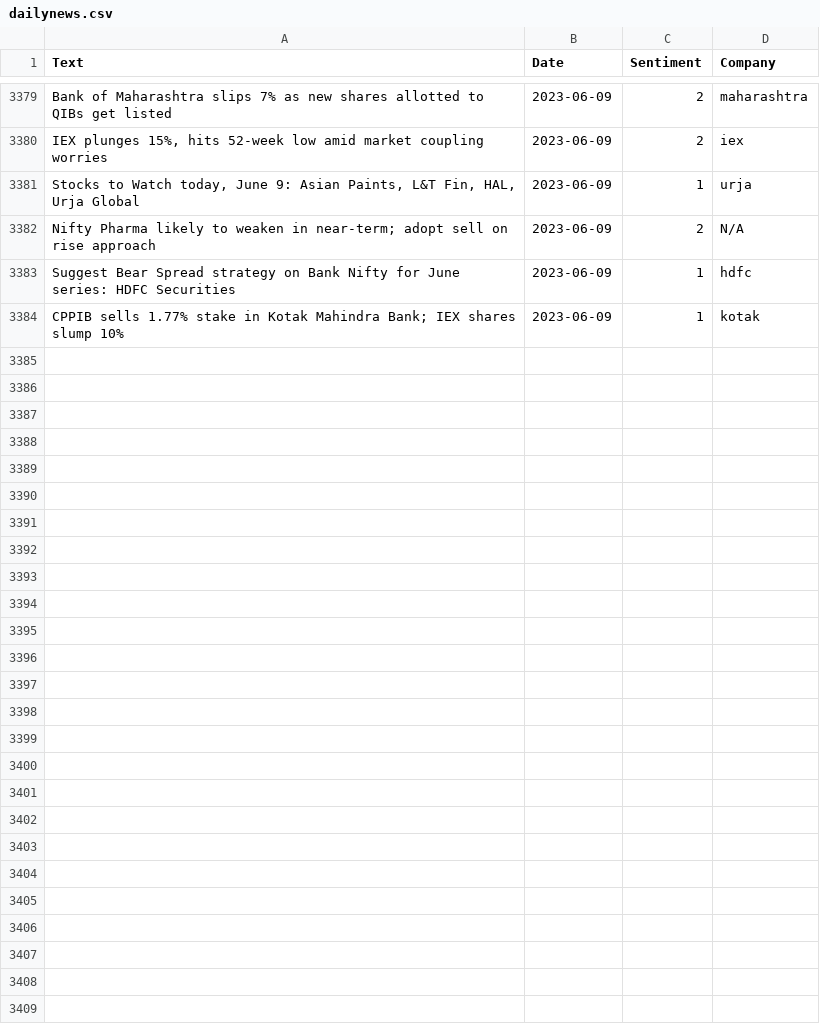
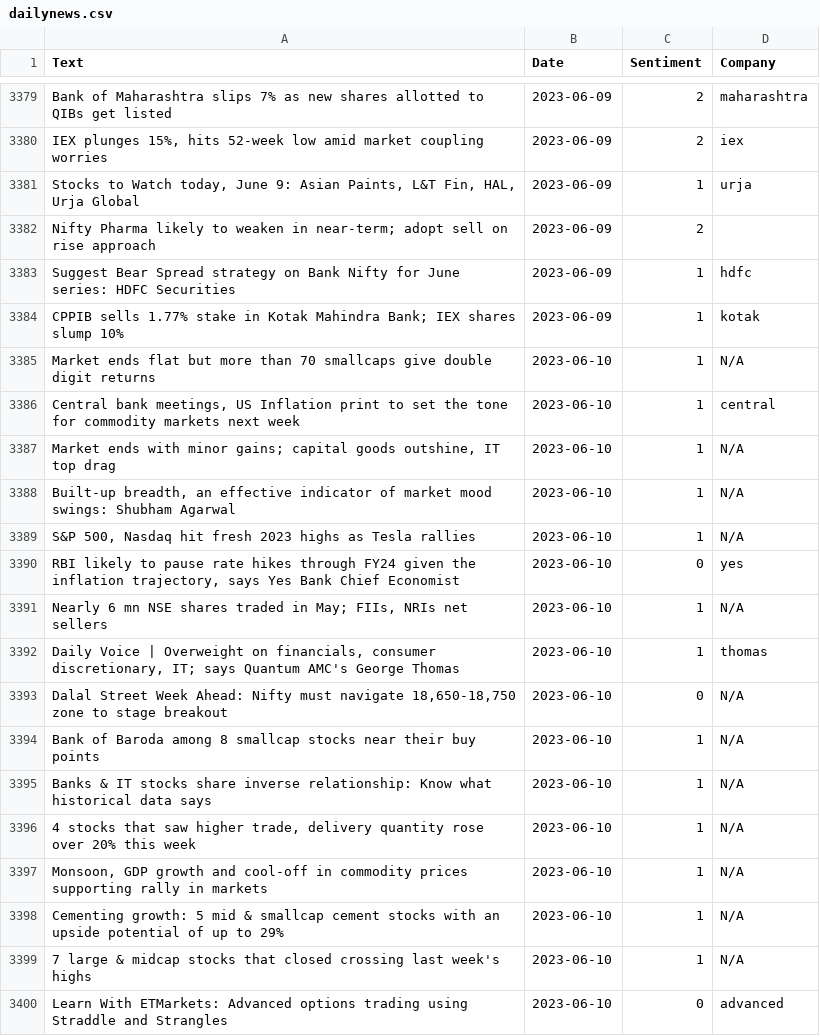
Before and after one commit to KingDEV22/Stock-Analysis, a CSV file: raw_news/dailynews.csv, drawn as a sheet; only a part is shown, gaps mark what is left out; the diff covers the shown part only; the diff names each change by its address in the sheet, - before the commit and + after, or states it on an @@ line.

```diff
--- a/raw_news/dailynews.csv
+++ b/raw_news/dailynews.csv
-D3382 (Company): N/A
+D3382 (Company): (empty)
+row 3385: Market ends flat but more than 70 smallcaps give double digit returns | 2023-06-10 | 1 | N/A
+row 3386: Central bank meetings, US Inflation print to set the tone for commodity markets next week | 2023-06-10 | 1 | central
+row 3387: Market ends with minor gains; capital goods outshine, IT top drag | 2023-06-10 | 1 | N/A
+row 3388: Built-up breadth, an effective indicator of market mood swings: Shubham Agarwal | 2023-06-10 | 1 | N/A
+row 3389: S&P 500, Nasdaq hit fresh 2023 highs as Tesla rallies | 2023-06-10 | 1 | N/A
+row 3390: RBI likely to pause rate hikes through FY24 given the inflation trajectory, says Yes Bank Chief Economist | 2023-06-10 | 0 | yes
+row 3391: Nearly 6 mn NSE shares traded in May; FIIs, NRIs net sellers | 2023-06-10 | 1 | N/A
+row 3392: Daily Voice | Overweight on financials, consumer discretionary, IT; says Quantum AMC's George Thomas | 2023-06-10 | 1 | thomas
+row 3393: Dalal Street Week Ahead: Nifty must navigate 18,650-18,750 zone to stage breakout | 2023-06-10 | 0 | N/A
+row 3394: Bank of Baroda among 8 smallcap stocks near their buy points | 2023-06-10 | 1 | N/A
+row 3395: Banks & IT stocks share inverse relationship: Know what historical data says | 2023-06-10 | 1 | N/A
+row 3396: 4 stocks that saw higher trade, delivery quantity rose over 20% this week | 2023-06-10 | 1 | N/A
+row 3397: Monsoon, GDP growth and cool-off in commodity prices supporting rally in markets | 2023-06-10 | 1 | N/A
+row 3398: Cementing growth: 5 mid & smallcap cement stocks with an upside potential of up to 29% | 2023-06-10 | 1 | N/A
+row 3399: 7 large & midcap stocks that closed crossing last week's highs | 2023-06-10 | 1 | N/A
+row 3400: Learn With ETMarkets: Advanced options trading using Straddle and Strangles | 2023-06-10 | 0 | advanced
```
Also changed, not shown: 13 added rows and 57 edited cells elsewhere in this file.
